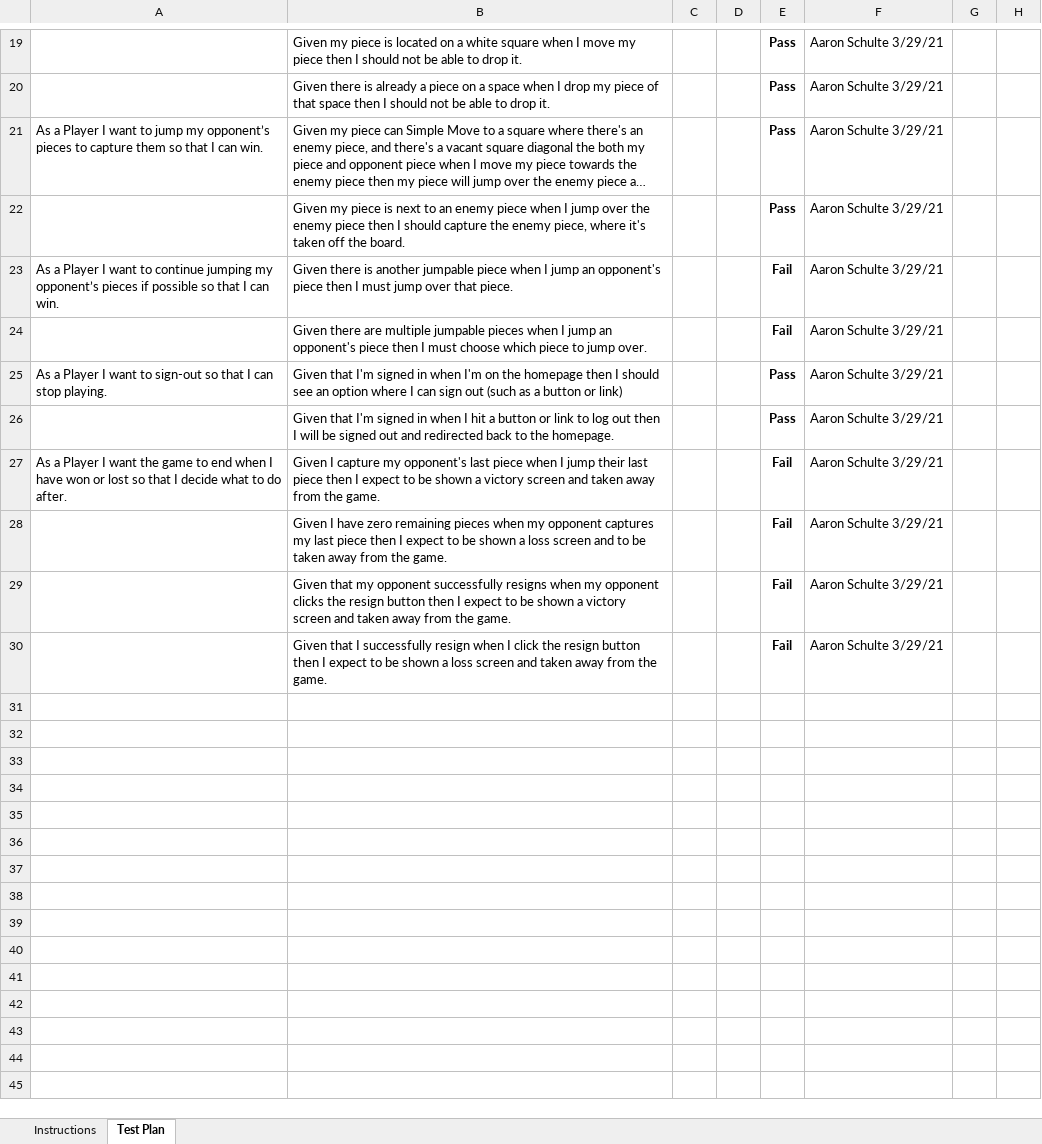
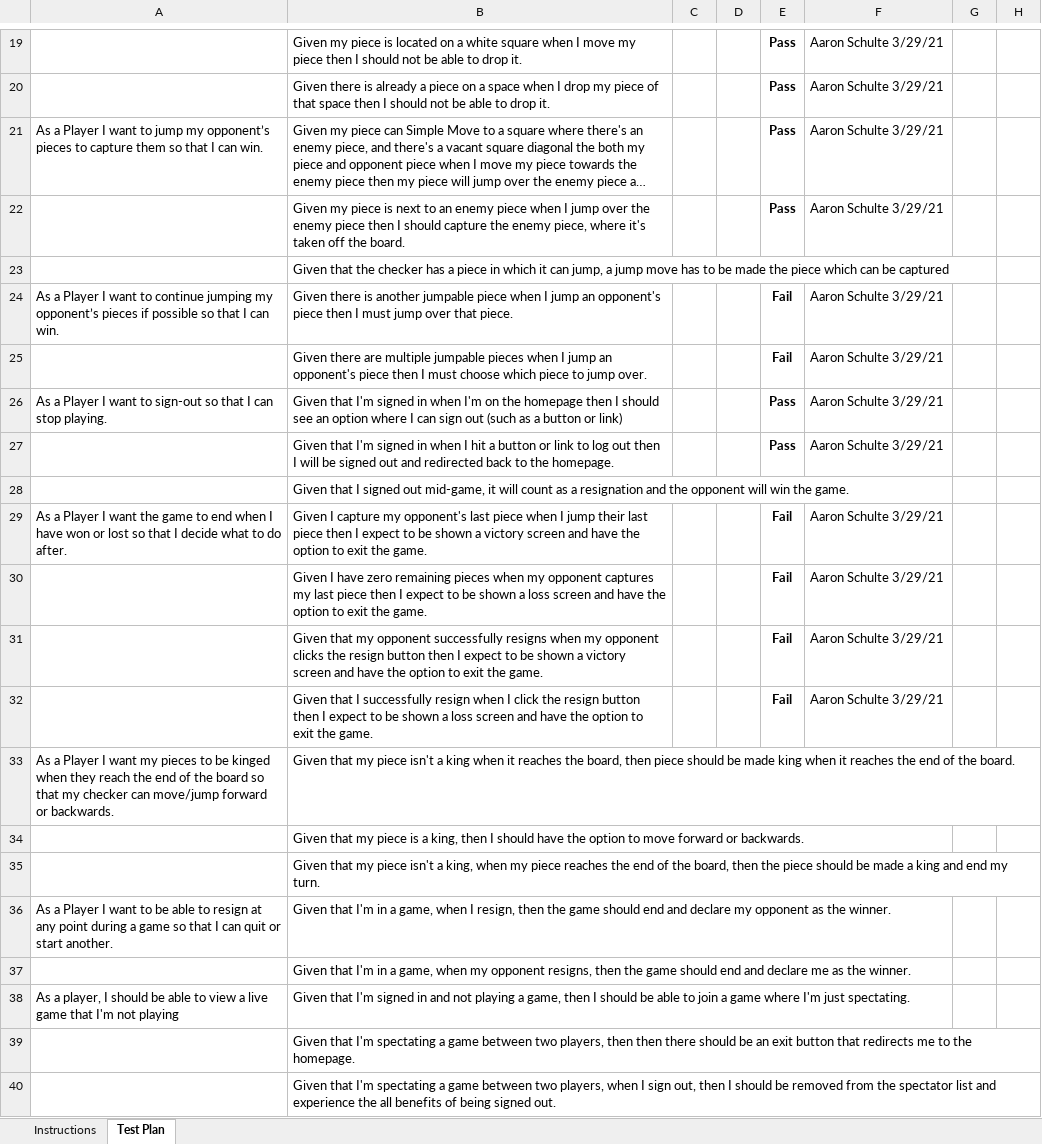
Before and after one commit to Paxogos/checkers-app, an Excel workbook: etc/Acceptance Test Plan.xlsx, sheet Test Plan, drawn as a sheet; only a part is shown, gaps mark what is left out; long unchanged cells end in …; values as stored, in another font and other column widths than the file's, no borders; conditional formats not drawn; addresses are those after the commit; the diff names each change by its address in the sheet, - before the commit and + after, or states it on an @@ line.

Commit message:
Updated Acceptance Test Plan

```diff
--- a/etc/Acceptance Test Plan.xlsx (sheet Test Plan)
+++ b/etc/Acceptance Test Plan.xlsx (sheet Test Plan)
+row 23:  | Given that the checker has a piece in which it can jump, a jump move has to be made the piece which can be captured
+row 28:  | Given that I signed out mid-game, it will count as a resignation and the opponent will win the game.
-B29: …screen and taken away from the game.
+B29: …screen and have the option to exit the game.
-B30: …screen and to be taken away from the game.
+B30: …screen and have the option to exit the game.
-B31: …screen and taken away from the game.
+B31: …screen and have the option to exit the game.
-B32: …screen and taken away from the game.
+B32: …screen and have the option to exit the game.
+row 33: As a Player I want my pieces to be kinged when they reach the end of the board so that my checker can move/jump forward or backwards. | Given that my piece isn't a king when it reaches the board, then piece should be made king when it reaches the end of the board.
+row 34:  | Given that my piece is a king, then I should have the option to move forward or backwards.
+row 35:  | Given that my piece isn't a king, when my piece reaches the end of the board, then the piece should be made a king and end my turn.
+row 36: As a Player I want to be able to resign at any point during a game so that I can quit or start another. | Given that I'm in a game, when I resign, then the game should end and declare my opponent as the winner.
+row 37:  | Given that I'm in a game, when my opponent resigns, then the game should end and declare me as the winner.
+row 38: As a player, I should be able to view a live game that I'm not playing | Given that I'm signed in and not playing a game, then I should be able to join a game where I'm just spectating.
+row 39:  | Given that I'm spectating a game between two players, then then there should be an exit button that redirects me to the homepage.
+row 40:  | Given that I'm spectating a game between two players, when I sign out, then I should be removed from the spectator list and experience the all benefits of being signed out.
```
